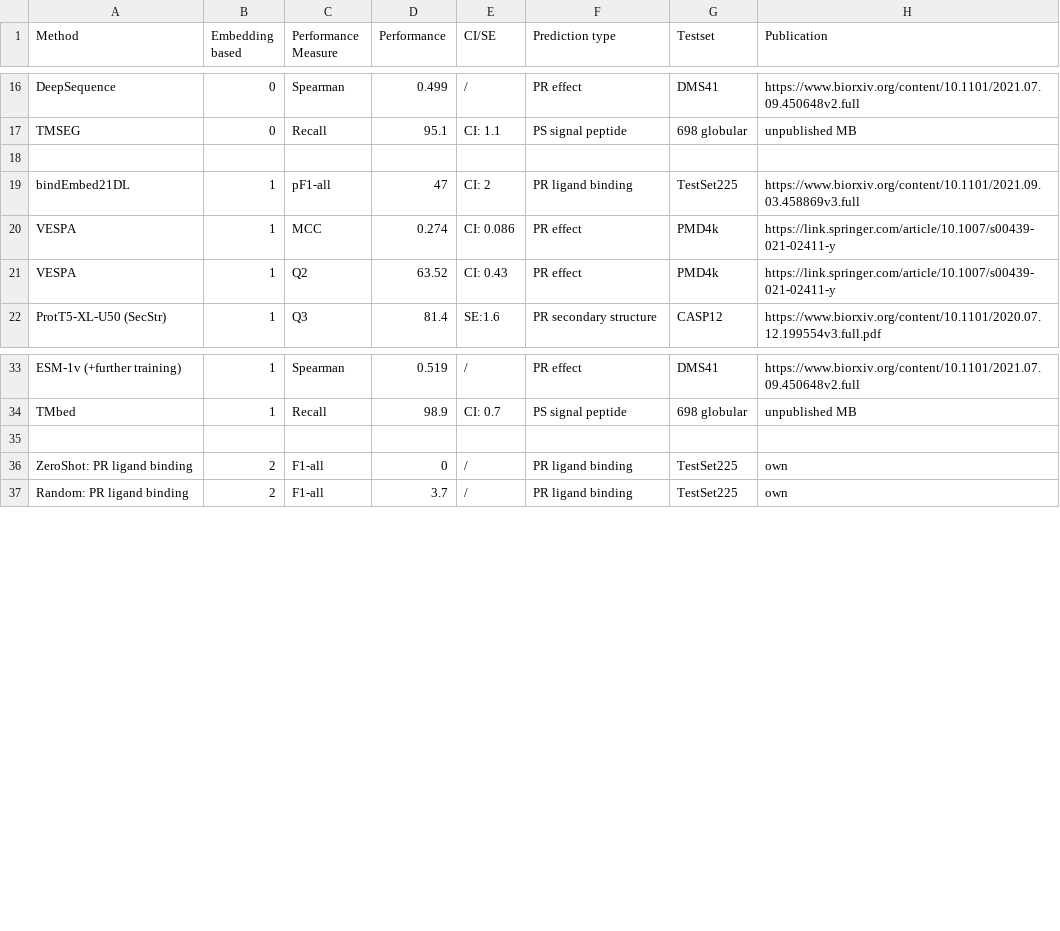
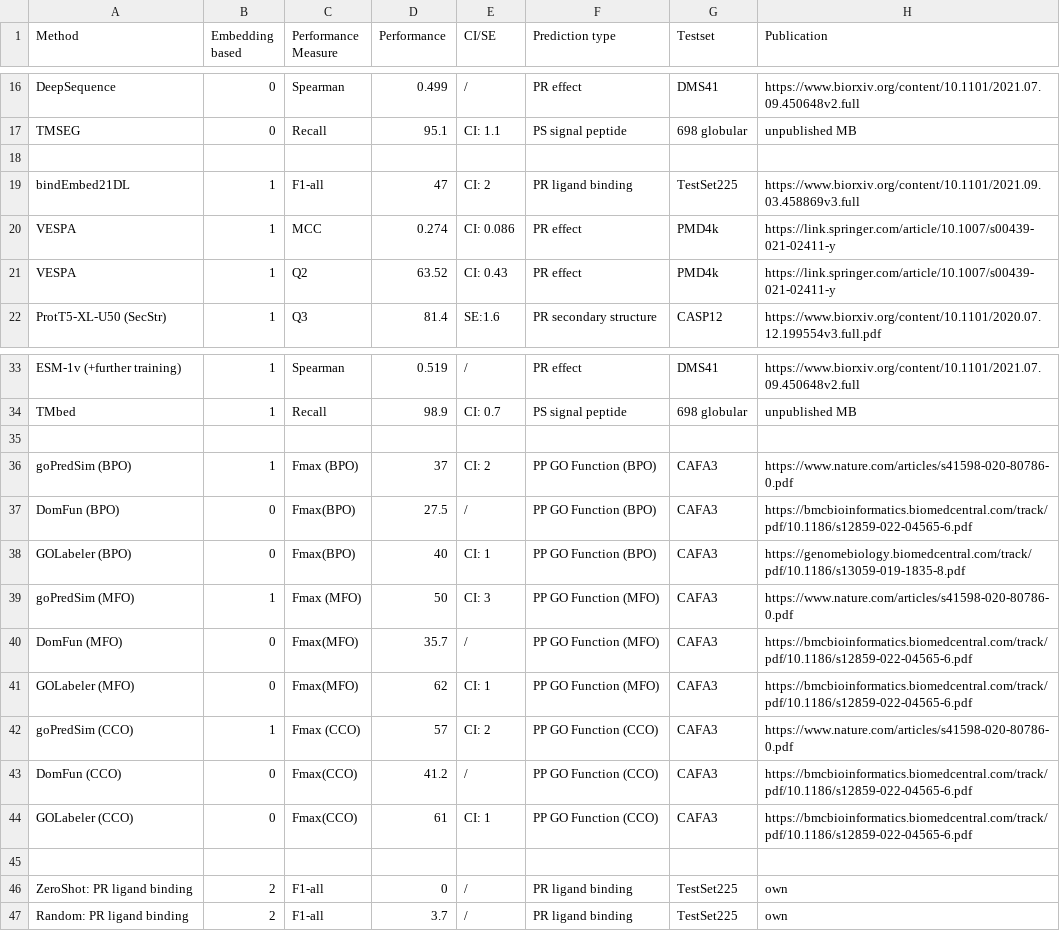
Before and after one commit to erckert/EV-embeddings-figures, a CSV file: overview_method_performances.csv, drawn as a sheet; only a part is shown, gaps mark what is left out.

Commit message:
Add Bert and T5 PSSM performances, Add GO function performance

```diff
--- a/overview_method_performances.csv
+++ b/overview_method_performances.csv
@@ -18,3 +18,3 @@ TMSEG;0;Recall;95.1;CI: 1.1;PS signal peptide;698 globular;unpublished MB
 ;;;;;;;
-bindEmbed21DL;1;pF1-all;47;CI: 2;PR ligand binding;TestSet225;https://www.biorxiv.org/content/10.1101/2021.09.03.458869v3.full
+bindEmbed21DL;1;F1-all;47;CI: 2;PR ligand binding;TestSet225;https://www.biorxiv.org/content/10.1101/2021.09.03.458869v3.full
 VESPA;1;MCC;0.274;CI: 0.086;PR effect;PMD4k;https://link.springer.com/article/10.1007/s00439-021-02411-y
@@ -34,2 +34,12 @@ ESM-1v (+further training);1;Spearman;0.519;/;PR effect;DMS41;https://www.biorxi
 TMbed;1;Recall;98.9;CI: 0.7;PS signal peptide;698 globular;unpublished MB
+;;;;;;;
+goPredSim (BPO);1;Fmax (BPO);37;CI: 2;PP GO Function (BPO); CAFA3;https://www.nature.com/articles/s41598-020-80786-0.pdf
+DomFun (BPO);0;Fmax(BPO);27.5;/;PP GO Function (BPO);CAFA3;https://bmcbioinformatics.biomedcentral.com/track/pdf/10.1186/s12859-022-04565-6.pdf
+GOLabeler (BPO);0;Fmax(BPO);40;CI: 1;PP GO Function (BPO);CAFA3;https://genomebiology.biomedcentral.com/track/pdf/10.1186/s13059-019-1835-8.pdf
+goPredSim (MFO);1;Fmax (MFO);50;CI: 3;PP GO Function (MFO); CAFA3;https://www.nature.com/articles/s41598-020-80786-0.pdf
+DomFun (MFO);0;Fmax(MFO);35.7;/;PP GO Function (MFO);CAFA3;https://bmcbioinformatics.biomedcentral.com/track/pdf/10.1186/s12859-022-04565-6.pdf
+GOLabeler (MFO);0;Fmax(MFO);62;CI: 1;PP GO Function (MFO);CAFA3;https://bmcbioinformatics.biomedcentral.com/track/pdf/10.1186/s12859-022-04565-6.pdf
+goPredSim (CCO);1;Fmax (CCO);57;CI: 2;PP GO Function (CCO); CAFA3;https://www.nature.com/articles/s41598-020-80786-0.pdf
+DomFun (CCO);0;Fmax(CCO);41.2;/;PP GO Function (CCO);CAFA3;https://bmcbioinformatics.biomedcentral.com/track/pdf/10.1186/s12859-022-04565-6.pdf
+GOLabeler (CCO);0;Fmax(CCO);61;CI: 1;PP GO Function (CCO);CAFA3;https://bmcbioinformatics.biomedcentral.com/track/pdf/10.1186/s12859-022-04565-6.pdf
 ;;;;;;;
```
Also changed, not shown: performance.csv, 1 other file.
